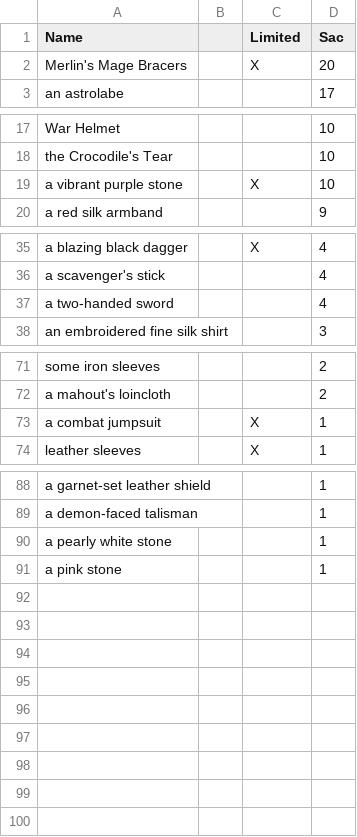
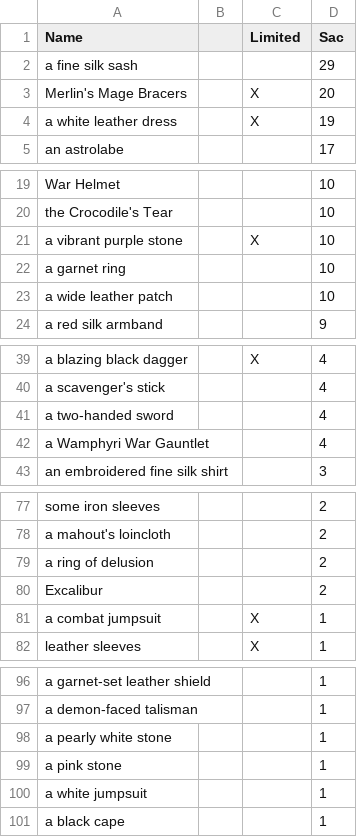
Before and after one commit to jedimud/jtin, a CSV file: data/item-sac.csv, drawn as a sheet; only a part is shown, gaps mark what is left out; the diff covers the shown part only; the diff names each change by its address in the sheet, - before the commit and + after, or states it on an @@ line.

```diff
--- a/data/item-sac.csv
+++ b/data/item-sac.csv
+row 2: a fine silk sash |  |  | 29
+row 4: a white leather dress |  | X | 19
+row 22: a garnet ring |  |  | 10
+row 23: a wide leather patch |  |  | 10
+row 42: a Wamphyri War Gauntlet |  |  | 4
+row 79: a ring of delusion |  |  | 2
+row 80: Excalibur |  |  | 2
+row 100: a white jumpsuit |  |  | 1
+row 101: a black cape |  |  | 1
```
Also changed, not shown: 1 added row elsewhere in this file, data/item-wearables.csv, 10 other files.
